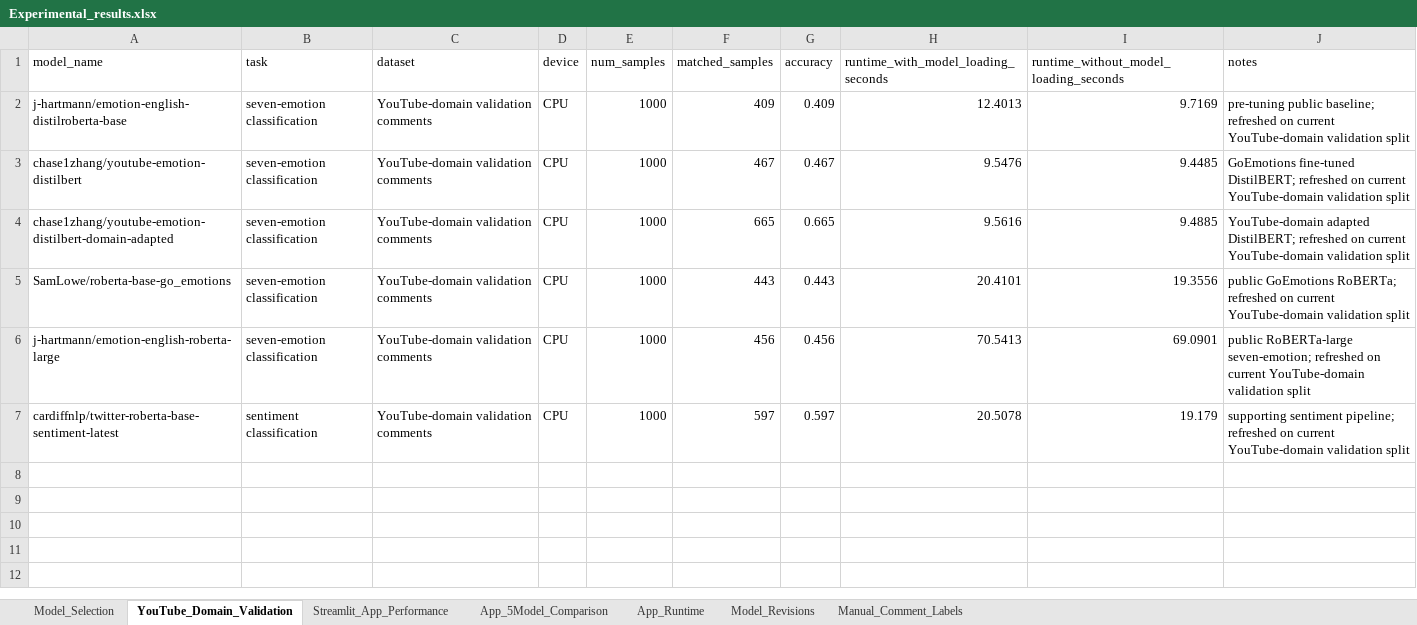
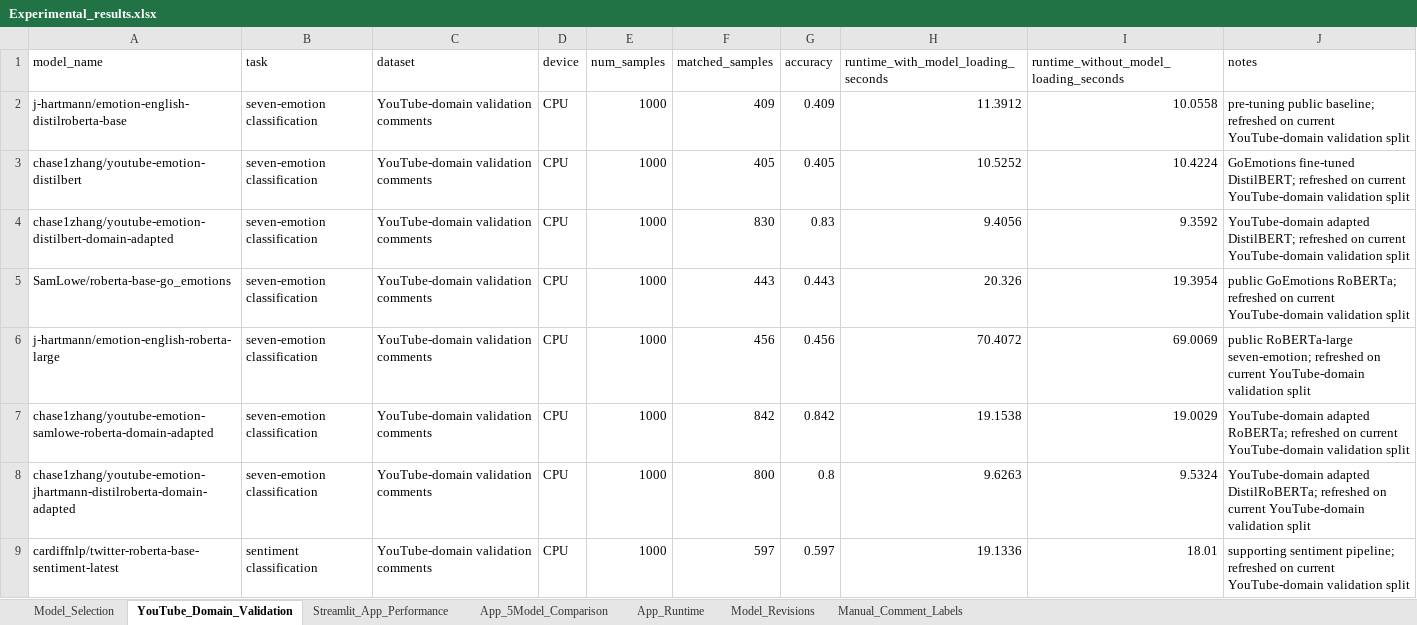
Before and after one commit to chasezhang1999/youtube-emotion-analyzer, an Excel workbook: experiments/Experimental_results.xlsx, sheet YouTube_Domain_Validation, drawn as a sheet; values as stored, in another font and other column widths than the file's, no borders; addresses are those after the commit; the diff names each change by its address in the sheet, - before the commit and + after, or states it on an @@ line.

Commit message:
Update final evaluation CSVs and compiled Excel sheets with newly trained adapted models

```diff
--- a/experiments/Experimental_results.xlsx (sheet YouTube_Domain_Validation)
+++ b/experiments/Experimental_results.xlsx (sheet YouTube_Domain_Validation)
-H2: 12.4013
+H2: 11.3912
-I2: 9.7169
+I2: 10.0558
-F3 (matched_samples): 467
+F3 (matched_samples): 405
-G3 (accuracy): 0.467
+G3 (accuracy): 0.405
-H3: 9.5476
+H3: 10.5252
-I3: 9.4485
+I3: 10.4224
-F4 (matched_samples): 665
+F4 (matched_samples): 830
-G4 (accuracy): 0.665
+G4 (accuracy): 0.83
-H4: 9.5616
+H4: 9.4056
-I4: 9.4885
+I4: 9.3592
-H5: 20.4101
+H5: 20.326
-I5: 19.3556
+I5: 19.3954
-H6: 70.5413
+H6: 70.4072
-I6: 69.0901
+I6: 69.0069
+row 7: chase1zhang/youtube-emotion-samlowe-roberta-domain-adapted | seven-emotion classification | YouTube-domain validation comments | CPU | 1000 | 842 | 0.842 | 19.1538 | 19.0029 | YouTube-domain adapted RoBERTa; refreshed on current YouTube-domain validation split
+row 8: chase1zhang/youtube-emotion-jhartmann-distilroberta-domain-adapted | seven-emotion classification | YouTube-domain validation comments | CPU | 1000 | 800 | 0.8 | 9.6263 | 9.5324 | YouTube-domain adapted DistilRoBERTa; refreshed on current YouTube-domain validation split
-H9: 20.5078
+H9: 19.1336
-I9: 19.179
+I9: 18.01
```
Also changed, not shown: sheet Manual_Comment_Labels, sheet App_5Model_Comparison, sheet Streamlit_App_Performance, sheet App_Runtime, sheet Model_Revisions, sheet Model_Selection, experiments/Performance_result.xlsx, 8 other files.
